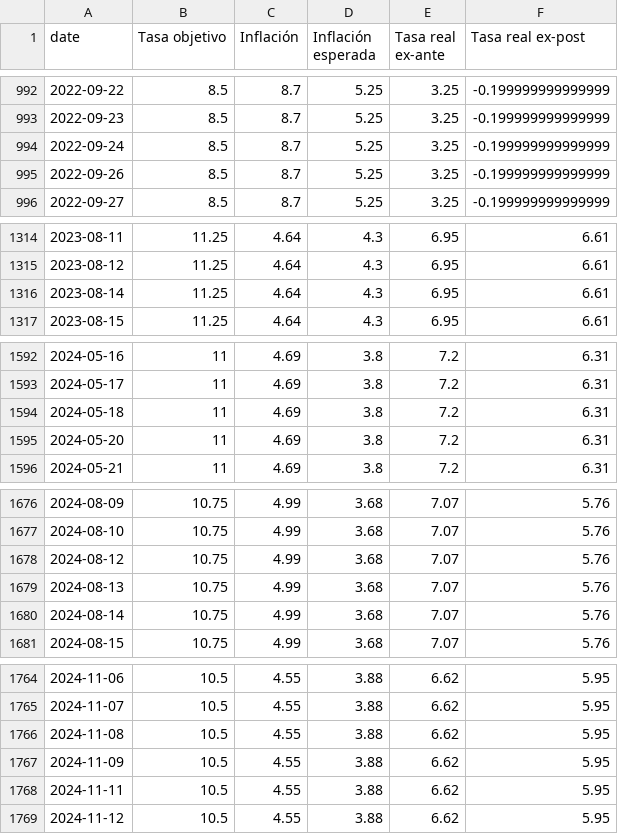
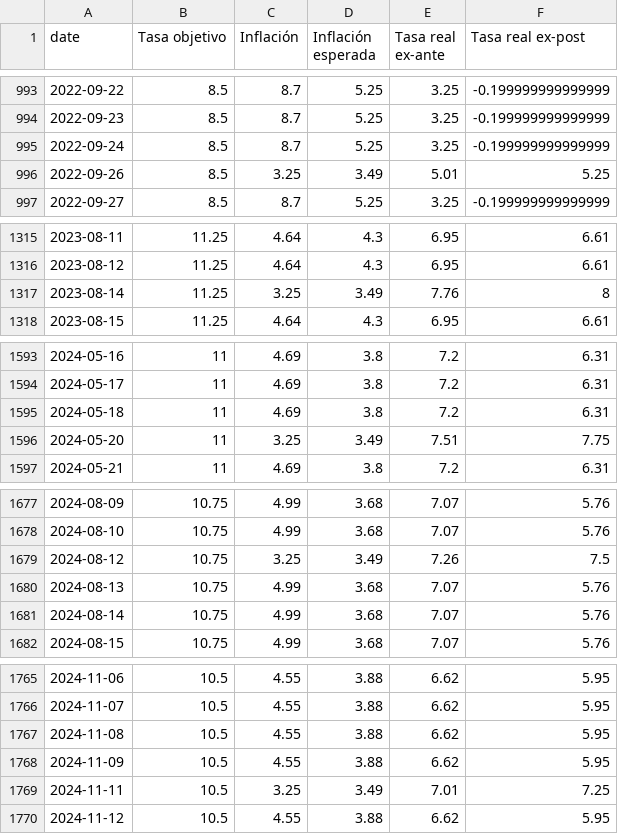
Before and after one commit to Economia-UP/skope, a CSV file: data/mc_policy.csv, drawn as a sheet; only a part is shown, gaps mark what is left out; the diff covers the shown part only.

```diff
--- a/data/mc_policy.csv
+++ b/data/mc_policy.csv
@@ -994,3 +995,3 @@
 2022-09-24,8.5,8.7,5.25,3.25,-0.199999999999999
-2022-09-26,8.5,8.7,5.25,3.25,-0.199999999999999
+2022-09-26,8.5,3.25,3.49,5.01,5.25
 2022-09-27,8.5,8.7,5.25,3.25,-0.199999999999999
@@ -1315,3 +1316,3 @@
 2023-08-12,11.25,4.64,4.3,6.95,6.61
-2023-08-14,11.25,4.64,4.3,6.95,6.61
+2023-08-14,11.25,3.25,3.49,7.76,8
 2023-08-15,11.25,4.64,4.3,6.95,6.61
@@ -1594,3 +1595,3 @@
 2024-05-18,11,4.69,3.8,7.2,6.31
-2024-05-20,11,4.69,3.8,7.2,6.31
+2024-05-20,11,3.25,3.49,7.51,7.75
 2024-05-21,11,4.69,3.8,7.2,6.31
@@ -1677,3 +1678,3 @@
 2024-08-10,10.75,4.99,3.68,7.07,5.76
-2024-08-12,10.75,4.99,3.68,7.07,5.76
+2024-08-12,10.75,3.25,3.49,7.26,7.5
 2024-08-13,10.75,4.99,3.68,7.07,5.76
@@ -1767,3 +1768,3 @@
 2024-11-09,10.5,4.55,3.88,6.62,5.95
-2024-11-11,10.5,4.55,3.88,6.62,5.95
+2024-11-11,10.5,3.25,3.49,7.01,7.25
 2024-11-12,10.5,4.55,3.88,6.62,5.95
```
Also changed, not shown: 1 added row, 1 removed row and 12 edited cells elsewhere in this file, 1 other file.
